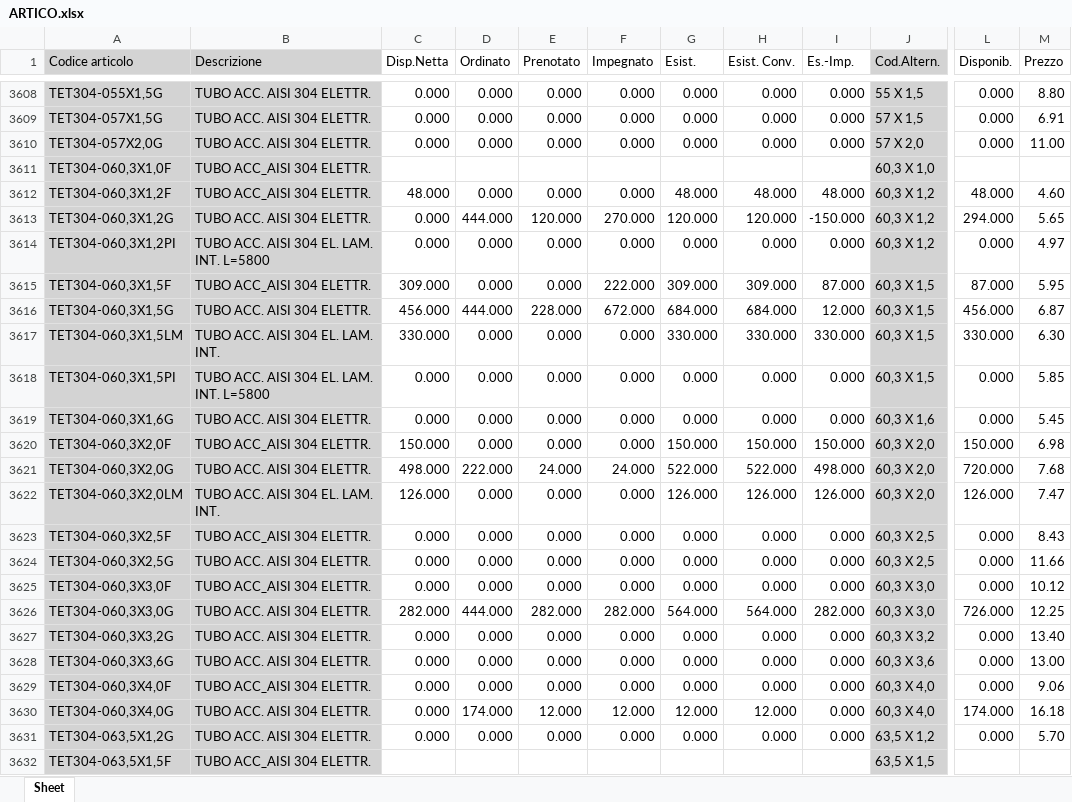
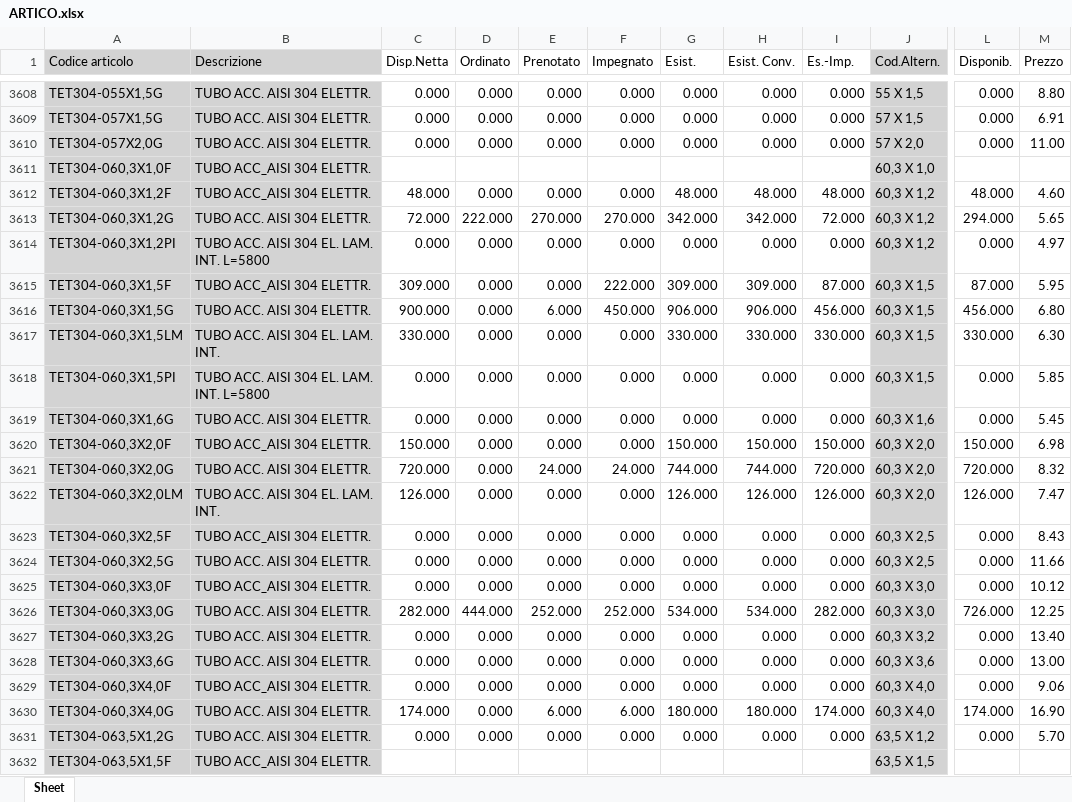
Before and after one commit to riccardoinox/gestionale-agenti, an Excel workbook: ARTICO.xlsx, sheet Sheet, drawn as a sheet; only a part is shown, gaps mark what is left out; values as stored, in another font and other column widths than the file's, no borders; the diff covers the shown part only; the diff names each change by its address in the sheet, - before the commit and + after, or states it on an @@ line.

```diff
--- a/ARTICO.xlsx (sheet Sheet)
+++ b/ARTICO.xlsx (sheet Sheet)
-C3613 (Disp.Netta): 0.000
+C3613 (Disp.Netta): 72.000
-D3613 (Ordinato): 444.000
+D3613 (Ordinato): 222.000
-E3613 (Prenotato): 120.000
+E3613 (Prenotato): 270.000
-G3613 (Esist.): 120.000
+G3613 (Esist.): 342.000
-H3613 (Esist. Conv.): 120.000
+H3613 (Esist. Conv.): 342.000
-I3613 (Es.-Imp.): -150.000
+I3613 (Es.-Imp.): 72.000
-C3616 (Disp.Netta): 456.000
+C3616 (Disp.Netta): 900.000
-D3616 (Ordinato): 444.000
+D3616 (Ordinato): 0.000
-E3616 (Prenotato): 228.000
+E3616 (Prenotato): 6.000
-F3616 (Impegnato): 672.000
+F3616 (Impegnato): 450.000
-G3616 (Esist.): 684.000
+G3616 (Esist.): 906.000
-H3616 (Esist. Conv.): 684.000
+H3616 (Esist. Conv.): 906.000
-I3616 (Es.-Imp.): 12.000
+I3616 (Es.-Imp.): 456.000
-M3616 (Prezzo): 6.87
+M3616 (Prezzo): 6.80
-C3621 (Disp.Netta): 498.000
+C3621 (Disp.Netta): 720.000
-D3621 (Ordinato): 222.000
+D3621 (Ordinato): 0.000
-G3621 (Esist.): 522.000
+G3621 (Esist.): 744.000
-H3621 (Esist. Conv.): 522.000
+H3621 (Esist. Conv.): 744.000
-I3621 (Es.-Imp.): 498.000
+I3621 (Es.-Imp.): 720.000
-M3621 (Prezzo): 7.68
+M3621 (Prezzo): 8.32
-E3626 (Prenotato): 282.000
+E3626 (Prenotato): 252.000
-F3626 (Impegnato): 282.000
+F3626 (Impegnato): 252.000
-G3626 (Esist.): 564.000
+G3626 (Esist.): 534.000
-H3626 (Esist. Conv.): 564.000
+H3626 (Esist. Conv.): 534.000
-C3630 (Disp.Netta): 0.000
+C3630 (Disp.Netta): 174.000
-D3630 (Ordinato): 174.000
+D3630 (Ordinato): 0.000
-E3630 (Prenotato): 12.000
+E3630 (Prenotato): 6.000
-F3630 (Impegnato): 12.000
+F3630 (Impegnato): 6.000
-G3630 (Esist.): 12.000
+G3630 (Esist.): 180.000
-H3630 (Esist. Conv.): 12.000
+H3630 (Esist. Conv.): 180.000
-I3630 (Es.-Imp.): 0.000
+I3630 (Es.-Imp.): 174.000
-M3630 (Prezzo): 16.18
+M3630 (Prezzo): 16.90
```
Also changed, not shown: 899 edited cells elsewhere in this sheet, SEOR.xlsx, Tab1.xlsx, 2 other files.
